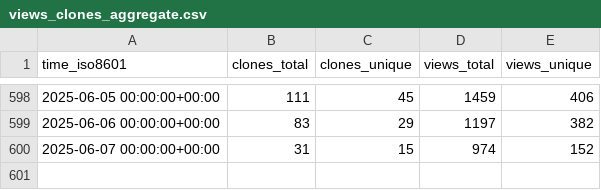
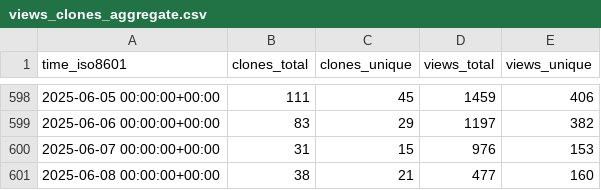
Before and after one commit to sbalandi/openvino_notebooks, a CSV file: openvinotoolkit/openvino_notebooks/ghrs-data/views_clones_aggregate.csv, drawn as a sheet; only a part is shown, gaps mark what is left out.

```diff
--- a/openvinotoolkit/openvino_notebooks/ghrs-data/views_clones_aggregate.csv
+++ b/openvinotoolkit/openvino_notebooks/ghrs-data/views_clones_aggregate.csv
@@ -599,2 +599,3 @@ time_iso8601,clones_total,clones_unique,views_total,views_unique
 2025-06-06 00:00:00+00:00,83,29,1197,382
-2025-06-07 00:00:00+00:00,31,15,974,152
+2025-06-07 00:00:00+00:00,31,15,976,153
+2025-06-08 00:00:00+00:00,38,21,477,160
```
Also changed, not shown: 1 other file.
